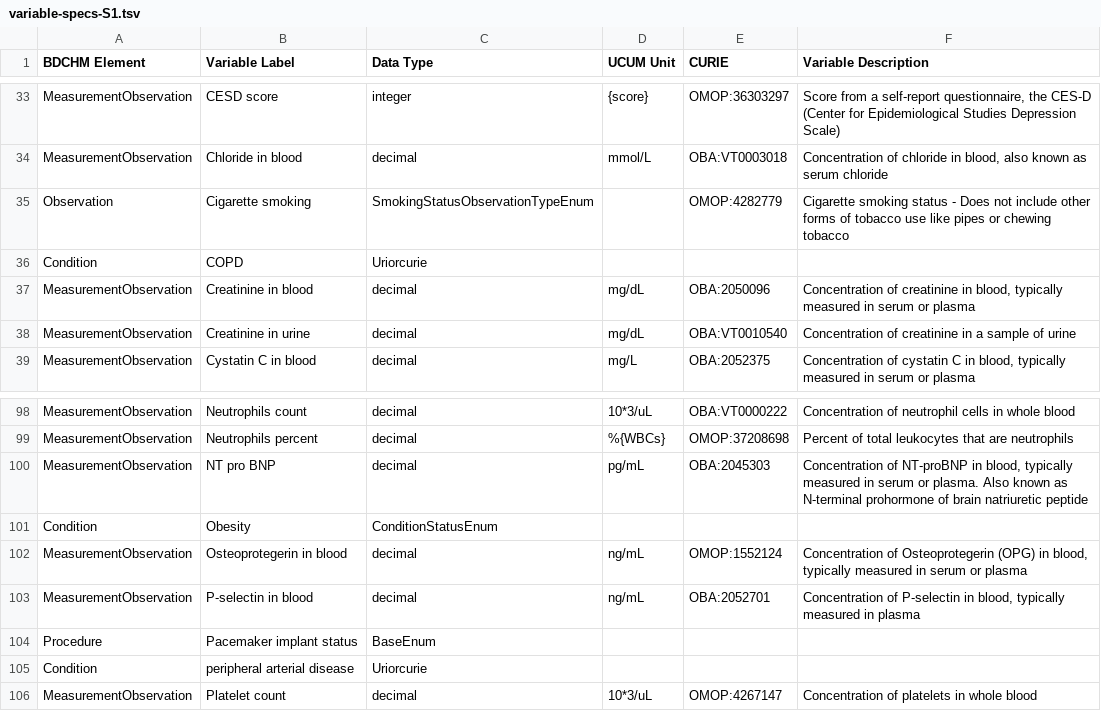
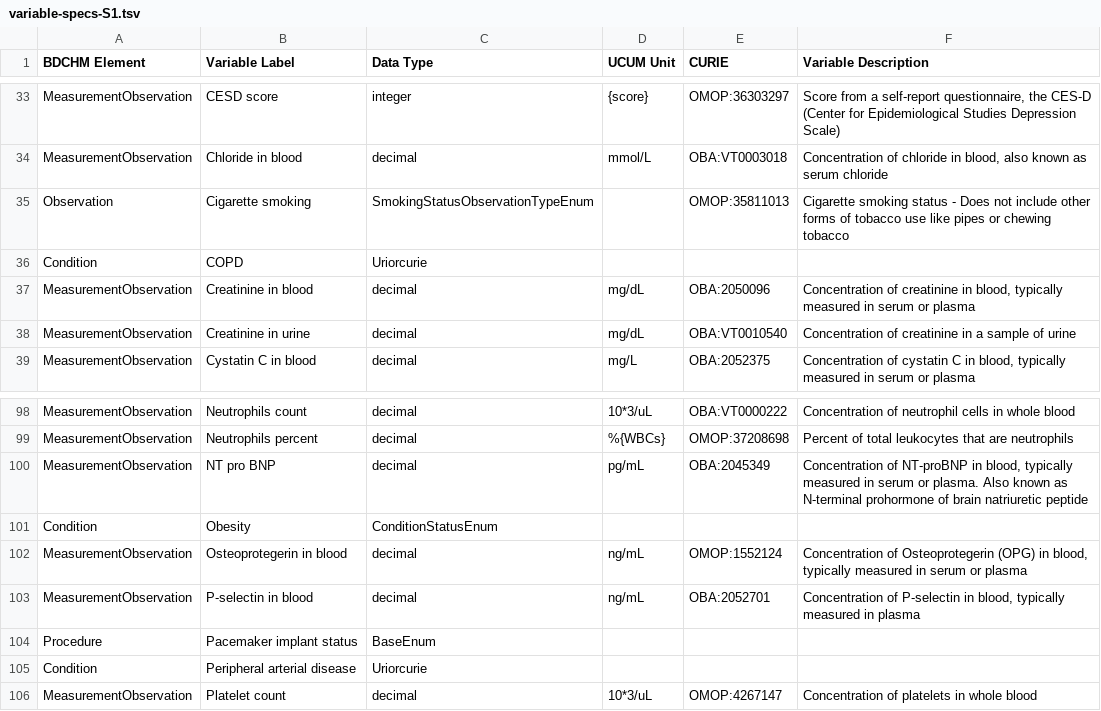
Before and after one commit to Sigfried/dynamic-model-var-docs, a TSV file: source_data/HV/variable-specs-S1.tsv, drawn as a sheet; only a part is shown, gaps mark what is left out.

```diff
--- a/source_data/HV/variable-specs-S1.tsv
+++ b/source_data/HV/variable-specs-S1.tsv
@@ -34,3 +34,3 @@ MeasurementObservation	CESD score	integer	{score}	OMOP:36303297	Score from a sel
 MeasurementObservation	Chloride in blood	decimal	mmol/L	OBA:VT0003018	Concentration of chloride in blood, also known as serum chloride
-Observation	Cigarette smoking	SmokingStatusObservationTypeEnum		OMOP:4282779	Cigarette smoking status - Does not include other forms of tobacco use like pipes or chewing tobacco
+Observation	Cigarette smoking	SmokingStatusObservationTypeEnum		OMOP:35811013	Cigarette smoking status - Does not include other forms of tobacco use like pipes or chewing tobacco
 Condition	COPD	Uriorcurie			
@@ -99,3 +99,3 @@ MeasurementObservation	Neutrophils count	decimal	10*3/uL	OBA:VT0000222	Concentra
 MeasurementObservation	Neutrophils percent	decimal	%{WBCs}	OMOP:37208698	Percent of total leukocytes that are neutrophils
-MeasurementObservation	NT pro BNP	decimal	pg/mL	OBA:2045303	Concentration of NT-proBNP in blood, typically measured in serum or plasma. Also known as N-terminal prohormone of brain natriuretic peptide
+MeasurementObservation	NT pro BNP	decimal	pg/mL	OBA:2045349	Concentration of NT-proBNP in blood, typically measured in serum or plasma. Also known as N-terminal prohormone of brain natriuretic peptide
 Condition	Obesity	ConditionStatusEnum			
@@ -104,3 +104,3 @@ MeasurementObservation	P-selectin in blood	decimal	ng/mL	OBA:2052701	Concentrati
 Procedure	Pacemaker implant status	BaseEnum			
-Condition	peripheral arterial disease	Uriorcurie			
+Condition	Peripheral arterial disease	Uriorcurie			
 MeasurementObservation	Platelet count	decimal	10*3/uL	OMOP:4267147	Concentration of platelets in whole blood
```
Also changed, not shown: 8 other files.
